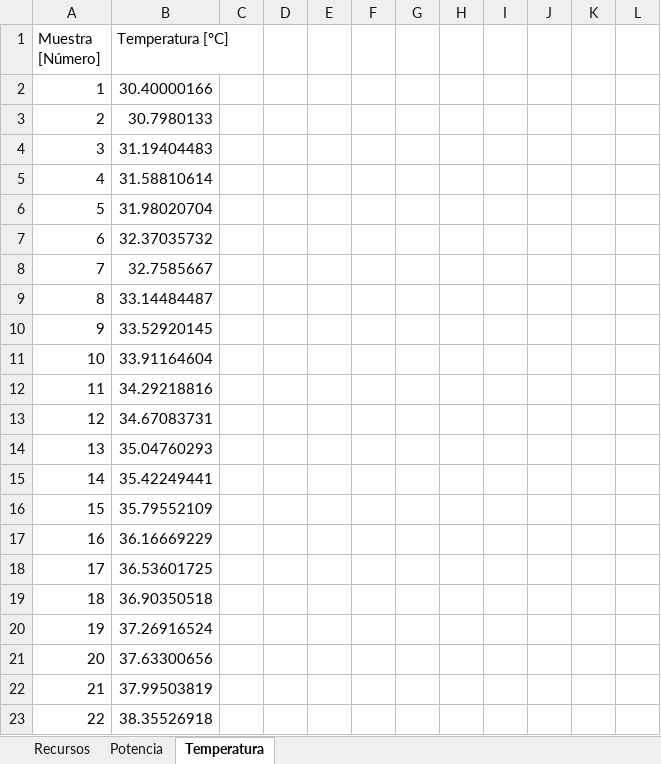
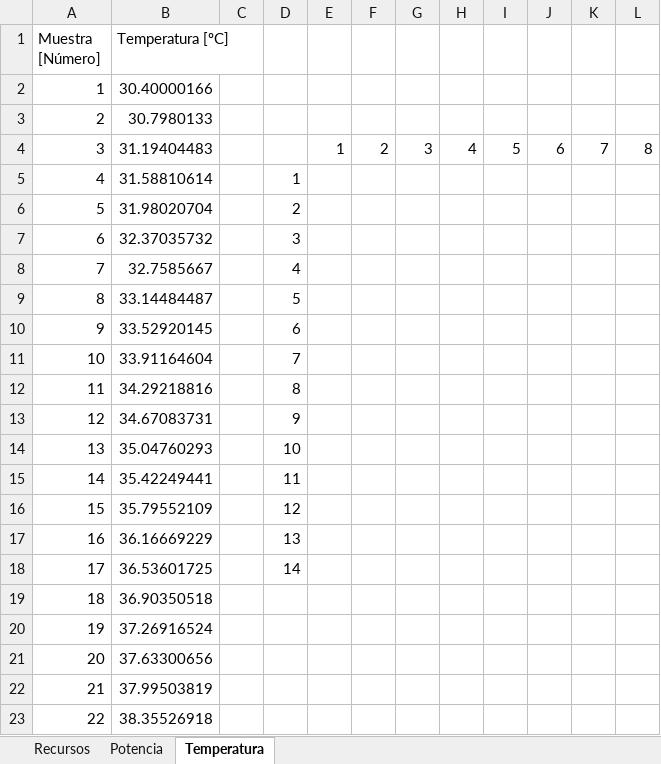
Before and after one commit to stick2yourmind/Front-end-developer, an Excel workbook: modulo_1/src/Mediciones.xlsx, sheet Temperatura, drawn as a sheet; only a part is shown; values as stored, in another font and other column widths than the file's, no borders; charts and pictures not drawn; the diff names each change by its address in the sheet, - before the commit and + after, or states it on an @@ line.

```diff
--- a/modulo_1/src/Mediciones.xlsx (sheet Temperatura)
+++ b/modulo_1/src/Mediciones.xlsx (sheet Temperatura)
-E4: (empty)
+E4: 1
-F4: (empty)
+F4: 2
-G4: (empty)
+G4: 3
-H4: (empty)
+H4: 4
-I4: (empty)
+I4: 5
-J4: (empty)
+J4: 6
-K4: (empty)
+K4: 7
-L4: (empty)
+L4: 8
-D5: (empty)
+D5: 1
-D6: (empty)
+D6: 2
-D7: (empty)
+D7: 3
-D8: (empty)
+D8: 4
-D9: (empty)
+D9: 5
-D10: (empty)
+D10: 6
-D11: (empty)
+D11: 7
-D12: (empty)
+D12: 8
-D13: (empty)
+D13: 9
-D14: (empty)
+D14: 10
-D15: (empty)
+D15: 11
-D16: (empty)
+D16: 12
-D17: (empty)
+D17: 13
-D18: (empty)
+D18: 14
```
Also changed, not shown: sheet Potencia, charts or pictures, 9 other files.
